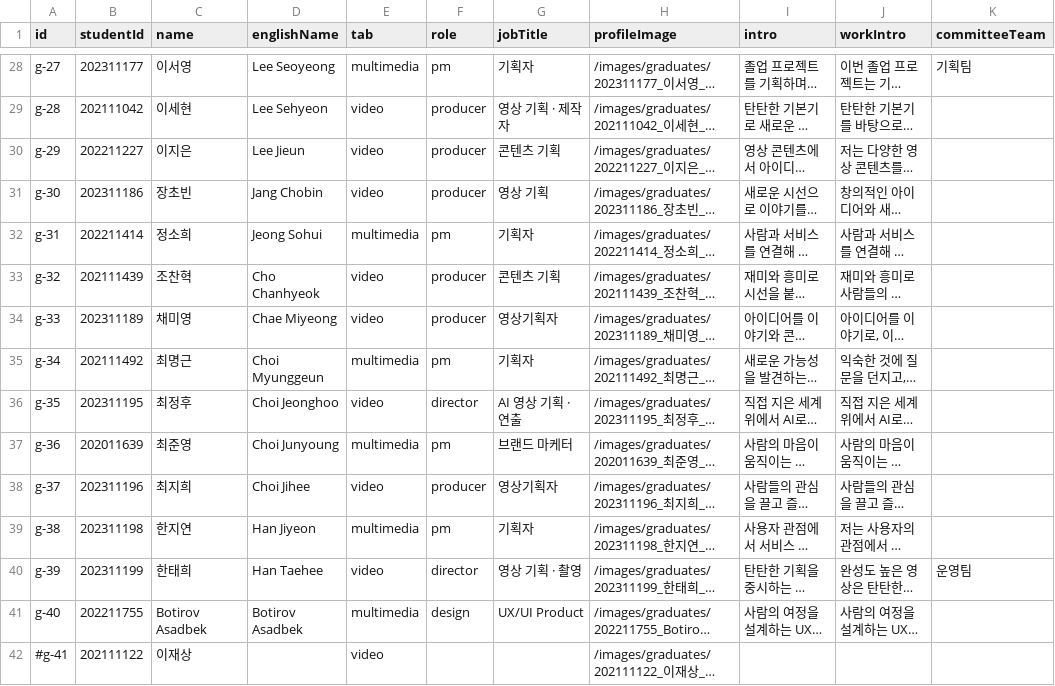
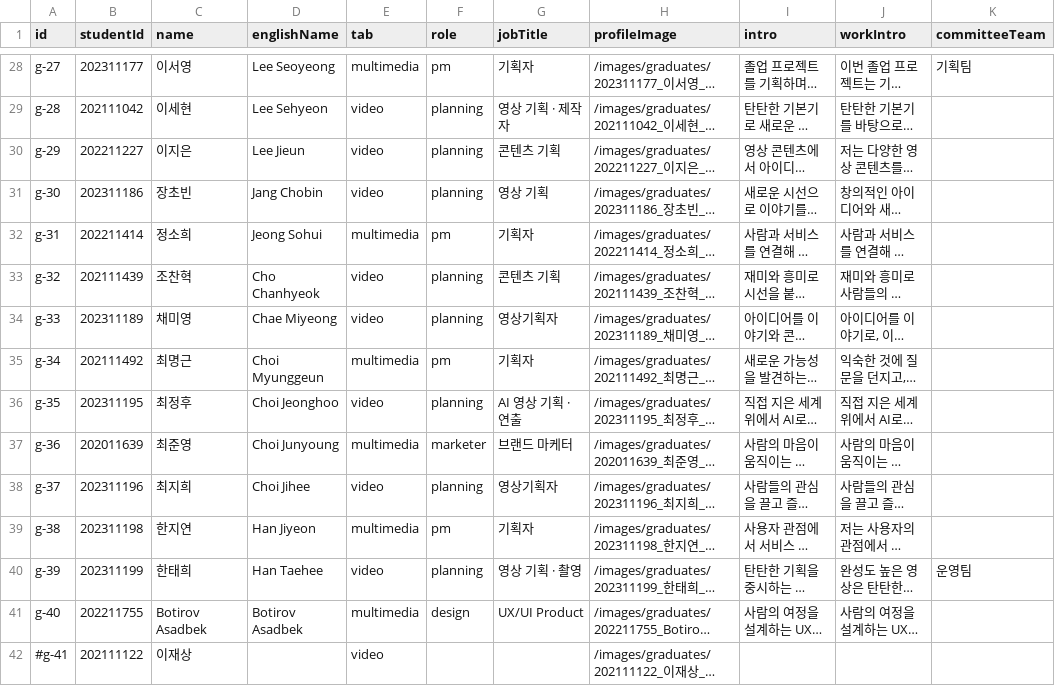
Before and after one commit to KHolyh2o/Graduation-Exhibition, a CSV file: csv_data/graduates.csv, drawn as a sheet; only a part is shown, gaps mark what is left out; long unchanged cells end in …; the diff covers the shown part only; the diff names each change by its address in the sheet, - before the commit and + after, or states it on an @@ line.

```diff
--- a/csv_data/graduates.csv
+++ b/csv_data/graduates.csv
-F29:F31 (role): producer
+F29:F31 (role): planning
-F33:F34 (role): producer
+F33:F34 (role): planning
-F36 (role): director
+F36 (role): planning
-F37 (role): pm
+F37 (role): marketer
-F38 (role): producer
+F38 (role): planning
-F40 (role): director
+F40 (role): planning
```
Also changed, not shown: 17 edited cells elsewhere in this file, csv_data/projects.csv, csv_data/teamProjects.csv, 8 other files.
